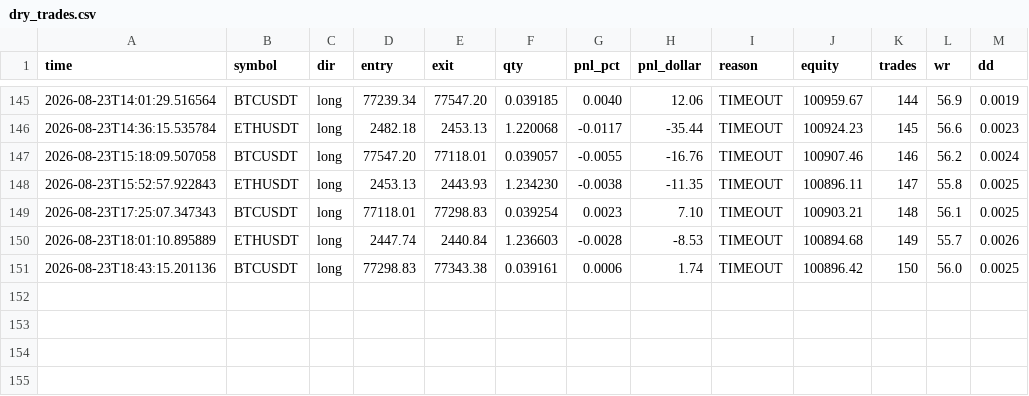
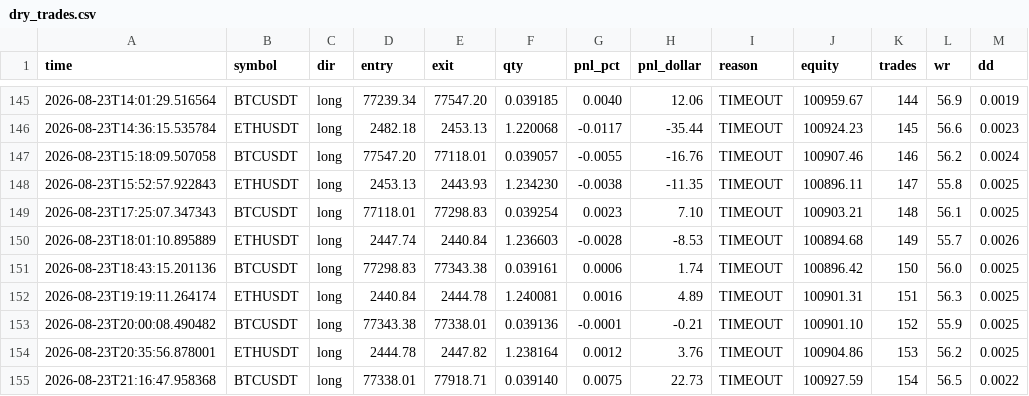
Before and after one commit to NkhekheRepository/alpha_system, a CSV file: dry_data/dry_trades.csv, drawn as a sheet; only a part is shown, gaps mark what is left out.

```diff
--- a/dry_data/dry_trades.csv
+++ b/dry_data/dry_trades.csv
@@ -151 +151,5 @@ time,symbol,dir,entry,exit,qty,pnl_pct,pnl_dollar,reason,equity,trades,wr,dd
 2026-08-23T18:43:15.201136,BTCUSDT,long,77298.83,77343.38,0.039161,0.0006,1.74,TIMEOUT,100896.42,150,56.0,0.0025
+2026-08-23T19:19:11.264174,ETHUSDT,long,2440.84,2444.78,1.240081,0.0016,4.89,TIMEOUT,100901.31,151,56.3,0.0025
+2026-08-23T20:00:08.490482,BTCUSDT,long,77343.38,77338.01,0.039136,-0.0001,-0.21,TIMEOUT,100901.10,152,55.9,0.0025
+2026-08-23T20:35:56.878001,ETHUSDT,long,2444.78,2447.82,1.238164,0.0012,3.76,TIMEOUT,100904.86,153,56.2,0.0025
+2026-08-23T21:16:47.958368,BTCUSDT,long,77338.01,77918.71,0.039140,0.0075,22.73,TIMEOUT,100927.59,154,56.5,0.0022
```
Also changed, not shown: 9 other files.
